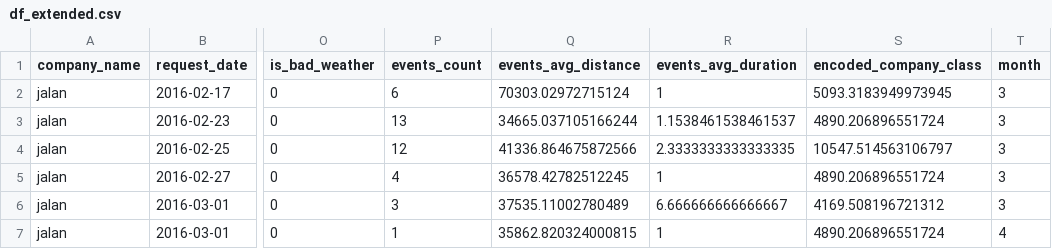
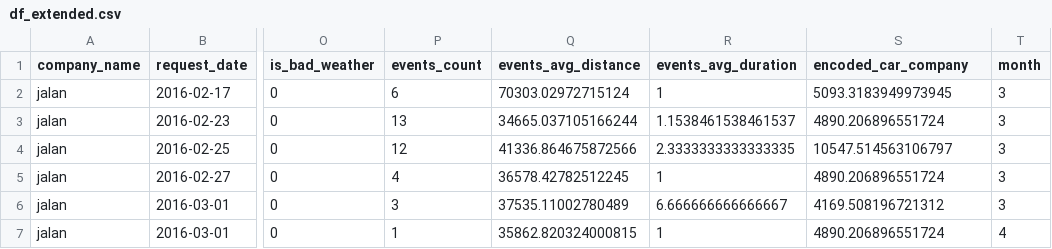
Before and after one commit to woldemarg/ds_tests, a CSV file: derived/df_extended.csv, drawn as a sheet; only a part is shown, gaps mark what is left out; the diff names each change by its address in the sheet, - before the commit and + after, or states it on an @@ line.

Commit message:
car_company

```diff
--- a/derived/df_extended.csv
+++ b/derived/df_extended.csv
-S1: encoded_company_class
+S1: encoded_car_company
```
Also changed, not shown: 2 other files.
